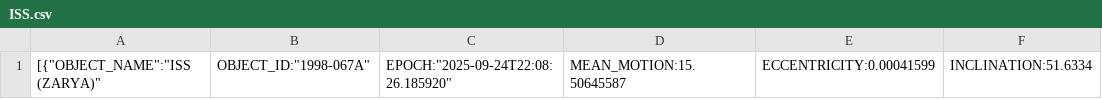
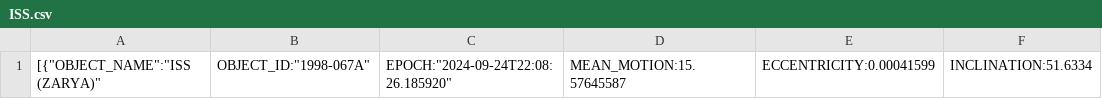
Before and after one commit to NoahJens/sun_iss_transit, a CSV file: ISS.csv, drawn as a sheet; only a part is shown; the diff names each change by its address in the sheet, - before the commit and + after, or states it on an @@ line.

Commit message:
Update ISS.csv

```diff
--- a/ISS.csv
+++ b/ISS.csv
-C1: EPOCH:"2025-09-24T22:08:26.185920"
+C1: EPOCH:"2024-09-24T22:08:26.185920"
-D1: MEAN_MOTION:15.50645587
+D1: MEAN_MOTION:15.57645587
```
